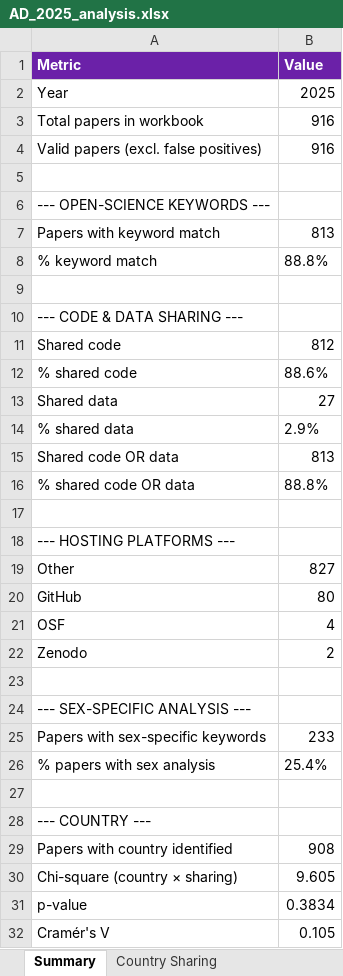
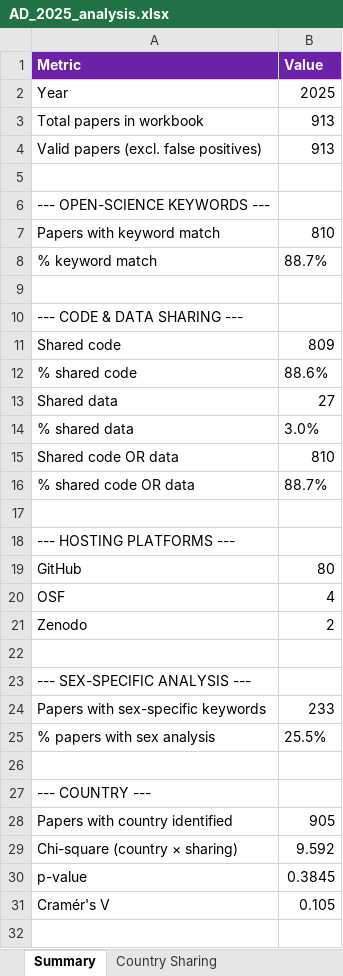
Before and after one commit to KahinaBch/ad-reproducibility-audit, an Excel workbook: workbooks/2025/AD_2025_analysis.xlsx, sheet Summary, drawn as a sheet; values as stored, in another font and other column widths than the file's, no borders; removed rows and columns are numbered as before the commit, all else as after; the diff names each change by its address in the sheet, - before the commit and + after, or states it on an @@ line.

```diff
--- a/workbooks/2025/AD_2025_analysis.xlsx (sheet Summary)
+++ b/workbooks/2025/AD_2025_analysis.xlsx (sheet Summary)
-B3:B4 (Value): 916
+B3:B4 (Value): 913
-B7 (Value): 813
+B7 (Value): 810
-B8 (Value): 88.8%
+B8 (Value): 88.7%
-B11 (Value): 812
+B11 (Value): 809
-B14 (Value): 2.9%
+B14 (Value): 3.0%
-B15 (Value): 813
+B15 (Value): 810
-B16 (Value): 88.8%
+B16 (Value): 88.7%
-row 19: Other | 827
-B25 (Value): 25.4%
+B25 (Value): 25.5%
-B28 (Value): 908
+B28 (Value): 905
-B29 (Value): 9.605
+B29 (Value): 9.592
-B30 (Value): 0.3834
+B30 (Value): 0.3845
```
Also changed, not shown: sheet Country Sharing, workbooks/2025/AD-ReproducibleResearch_2025.xlsx, 13 other files.
